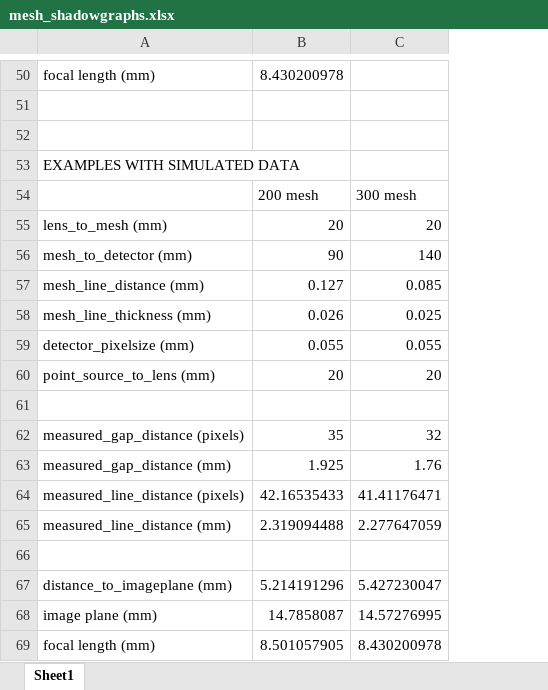
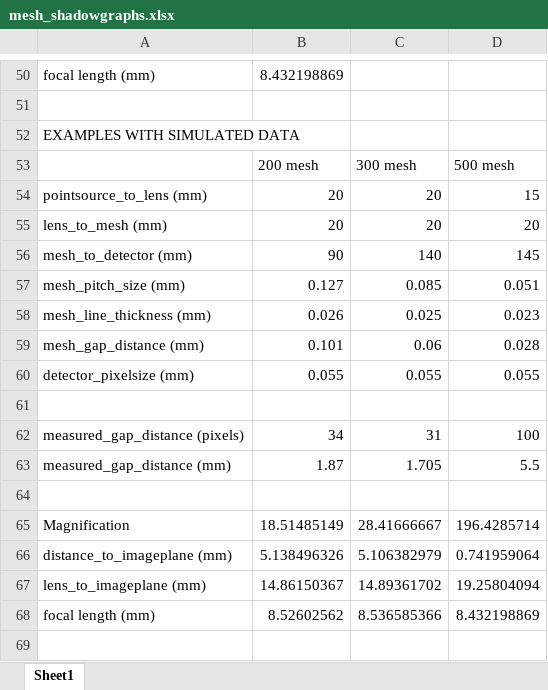
Before and after one commit to desdb6/Permanent_Magnet_Lens, an Excel workbook: mesh_shadowgraphs.xlsx, sheet Sheet1, drawn as a sheet; only a part is shown, gaps mark what is left out; values as stored, in another font and other column widths than the file's, no borders; removed rows and columns are numbered as before the commit, all else as after; the diff covers the shown part only; the diff names each change by its address in the sheet, - before the commit and + after, or states it on an @@ line.

```diff
--- a/mesh_shadowgraphs.xlsx (sheet Sheet1)
+++ b/mesh_shadowgraphs.xlsx (sheet Sheet1)
+column D, row 53: 500 mesh; rows 55-58: 20 | 145 | 0.051 | 0.023; rows 60-63: 0.055 |  | 100 | 5.5; row 66: 0.741959064; row 68: 8.432198869
-B50: 8.430200978
+B50: 8.432198869
-row 51: (empty)
+row 54: pointsource_to_lens (mm) | 20 | 20 | 15
-A57: mesh_line_distance (mm)
+A57: mesh_pitch_size (mm)
+row 59: mesh_gap_distance (mm) | 0.101 | 0.06 | 0.028
-row 60: point_source_to_lens (mm) | 20 | 20
-B62: 35
+B62: 34
-C62: 32
+C62: 31
-B63: 1.925
+B63: 1.87
-C63: 1.76
+C63: 1.705
-row 64: measured_line_distance (pixels) | 42.16535433 | 41.41176471
-row 65: measured_line_distance (mm) | 2.319094488 | 2.277647059
+row 65: Magnification | 18.51485149 | 28.41666667 | 196.4285714
-B66: 5.214191296
+B66: 5.138496326
-C66: 5.427230047
+C66: 5.106382979
-row 68: image plane (mm) | 14.7858087 | 14.57276995
+row 67: lens_to_imageplane (mm) | 14.86150367 | 14.89361702 | 19.25804094
-B68: 8.501057905
+B68: 8.52602562
-C68: 8.430200978
+C68: 8.536585366
```
Also changed, not shown: 11 added rows, 11 removed rows and 20 edited cells elsewhere in this sheet.
